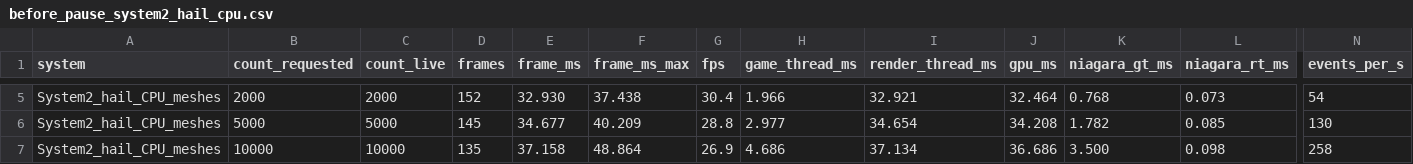
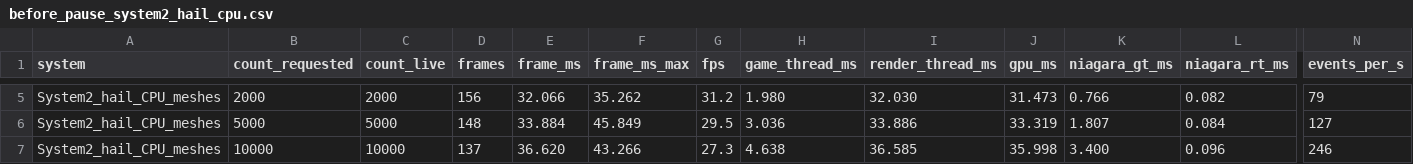
Before and after one commit to Iwan000/PaintValley, a CSV file: Docs/Perf/before_pause_system2_hail_cpu.csv, drawn as a sheet; only a part is shown, gaps mark what is left out; the diff covers the shown part only; the diff names each change by its address in the sheet, - before the commit and + after, or states it on an @@ line.

```diff
--- a/Docs/Perf/before_pause_system2_hail_cpu.csv
+++ b/Docs/Perf/before_pause_system2_hail_cpu.csv
-D5 (frames): 152
+D5 (frames): 156
-E5 (frame_ms): 32.930
+E5 (frame_ms): 32.066
-F5 (frame_ms_max): 37.438
+F5 (frame_ms_max): 35.262
-G5 (fps): 30.4
+G5 (fps): 31.2
-H5 (game_thread_ms): 1.966
+H5 (game_thread_ms): 1.980
-I5 (render_thread_ms): 32.921
+I5 (render_thread_ms): 32.030
-J5 (gpu_ms): 32.464
+J5 (gpu_ms): 31.473
-K5 (niagara_gt_ms): 0.768
+K5 (niagara_gt_ms): 0.766
-L5 (niagara_rt_ms): 0.073
+L5 (niagara_rt_ms): 0.082
-N5 (events_per_s): 54
+N5 (events_per_s): 79
-D6 (frames): 145
+D6 (frames): 148
-E6 (frame_ms): 34.677
+E6 (frame_ms): 33.884
-F6 (frame_ms_max): 40.209
+F6 (frame_ms_max): 45.849
-G6 (fps): 28.8
+G6 (fps): 29.5
-H6 (game_thread_ms): 2.977
+H6 (game_thread_ms): 3.036
-I6 (render_thread_ms): 34.654
+I6 (render_thread_ms): 33.886
-J6 (gpu_ms): 34.208
+J6 (gpu_ms): 33.319
-K6 (niagara_gt_ms): 1.782
+K6 (niagara_gt_ms): 1.807
-L6 (niagara_rt_ms): 0.085
+L6 (niagara_rt_ms): 0.084
-N6 (events_per_s): 130
+N6 (events_per_s): 127
-D7 (frames): 135
+D7 (frames): 137
-E7 (frame_ms): 37.158
+E7 (frame_ms): 36.620
-F7 (frame_ms_max): 48.864
+F7 (frame_ms_max): 43.266
-G7 (fps): 26.9
+G7 (fps): 27.3
-H7 (game_thread_ms): 4.686
+H7 (game_thread_ms): 4.638
-I7 (render_thread_ms): 37.134
+I7 (render_thread_ms): 36.585
-J7 (gpu_ms): 36.686
+J7 (gpu_ms): 35.998
-K7 (niagara_gt_ms): 3.500
+K7 (niagara_gt_ms): 3.400
-L7 (niagara_rt_ms): 0.098
+L7 (niagara_rt_ms): 0.096
-N7 (events_per_s): 258
+N7 (events_per_s): 246
```
Also changed, not shown: 47 edited cells elsewhere in this file, 5 other files.
